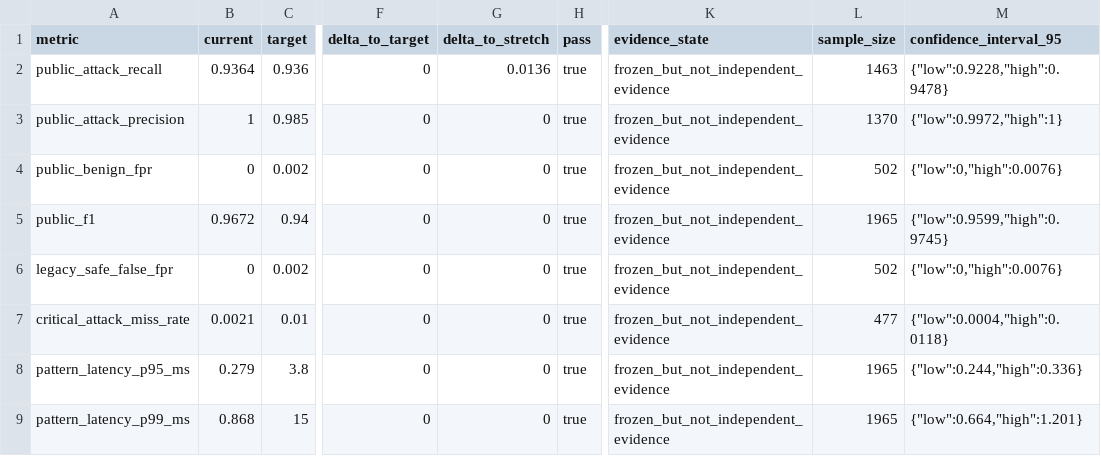
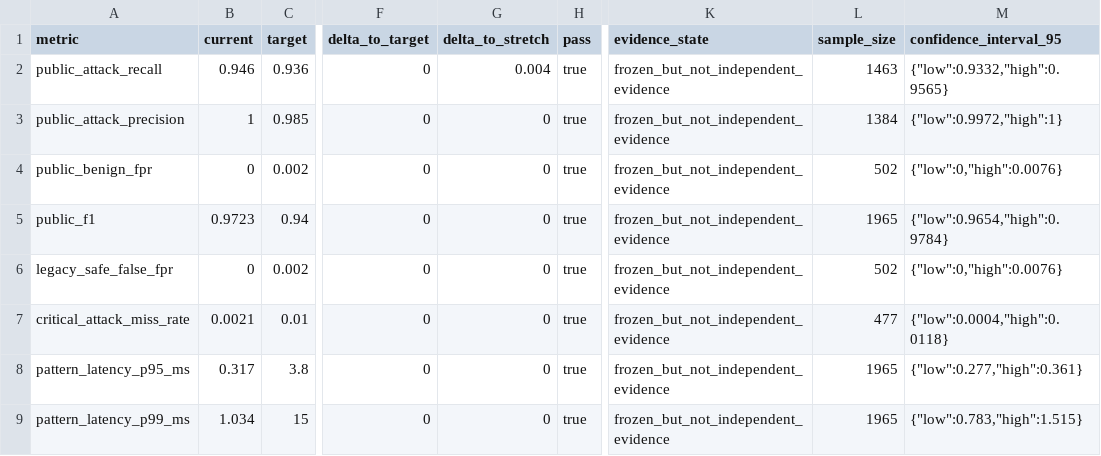
Before and after one commit to Kurult-ai/parsethis-ai, a CSV file: docs/public-screening-metrics.csv, drawn as a sheet; only a part is shown, gaps mark what is left out; the diff names each change by its address in the sheet, - before the commit and + after, or states it on an @@ line.

```diff
--- a/docs/public-screening-metrics.csv
+++ b/docs/public-screening-metrics.csv
-B2 (current): 0.9364
+B2 (current): 0.946
-G2 (delta_to_stretch): 0.0136
+G2 (delta_to_stretch): 0.004
-M2 (confidence_interval_95): {"low":0.9228,"high":0.9478}
+M2 (confidence_interval_95): {"low":0.9332,"high":0.9565}
-L3 (sample_size): 1370
+L3 (sample_size): 1384
-B5 (current): 0.9672
+B5 (current): 0.9723
-M5 (confidence_interval_95): {"low":0.9599,"high":0.9745}
+M5 (confidence_interval_95): {"low":0.9654,"high":0.9784}
-B8 (current): 0.279
+B8 (current): 0.317
-M8 (confidence_interval_95): {"low":0.244,"high":0.336}
+M8 (confidence_interval_95): {"low":0.277,"high":0.361}
-B9 (current): 0.868
+B9 (current): 1.034
-M9 (confidence_interval_95): {"low":0.664,"high":1.201}
+M9 (confidence_interval_95): {"low":0.783,"high":1.515}
```
Also changed, not shown: 5 other files.
